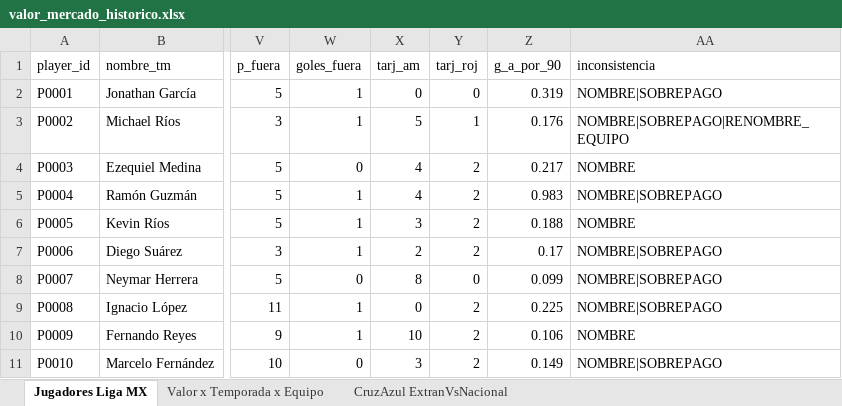
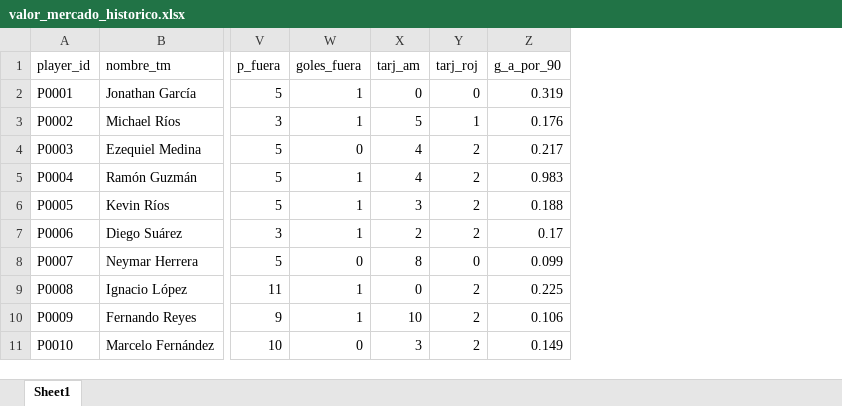
Before and after one commit to M1l3na24/Proyecto_Final_Calidad, an Excel workbook: datos_final/valor_mercado_historico.xlsx, sheet Sheet1, drawn as a sheet; only a part is shown, gaps mark what is left out; values as stored, in another font and other column widths than the file's, no cell formats; the diff names each change by its address in the sheet, - before the commit and + after, or states it on an @@ line.

```diff
--- a/datos_final/valor_mercado_historico.xlsx (sheet Sheet1)
+++ b/datos_final/valor_mercado_historico.xlsx (sheet Sheet1)
-sheet tab: Jugadores Liga MX
+sheet tab: Sheet1
-sheet tab: Valor x Temporada x Equipo
-sheet tab: CruzAzul ExtranVsNacional
-column AA (inconsistencia), rows 2-11: NOMBRE|SOBREPAGO | NOMBRE|SOBREPAGO|RENOMBRE_EQUIPO | NOMBRE | NOMBRE|SOBREPAGO | NOMBRE | NOMBRE|SOBREPAGO | NOMBRE|SOBREPAGO | NOMBRE|SOBREPAGO | NOMBRE | NOMBRE|SOBREPAGO
```
Also changed, not shown: cell formats, 8 other files.
